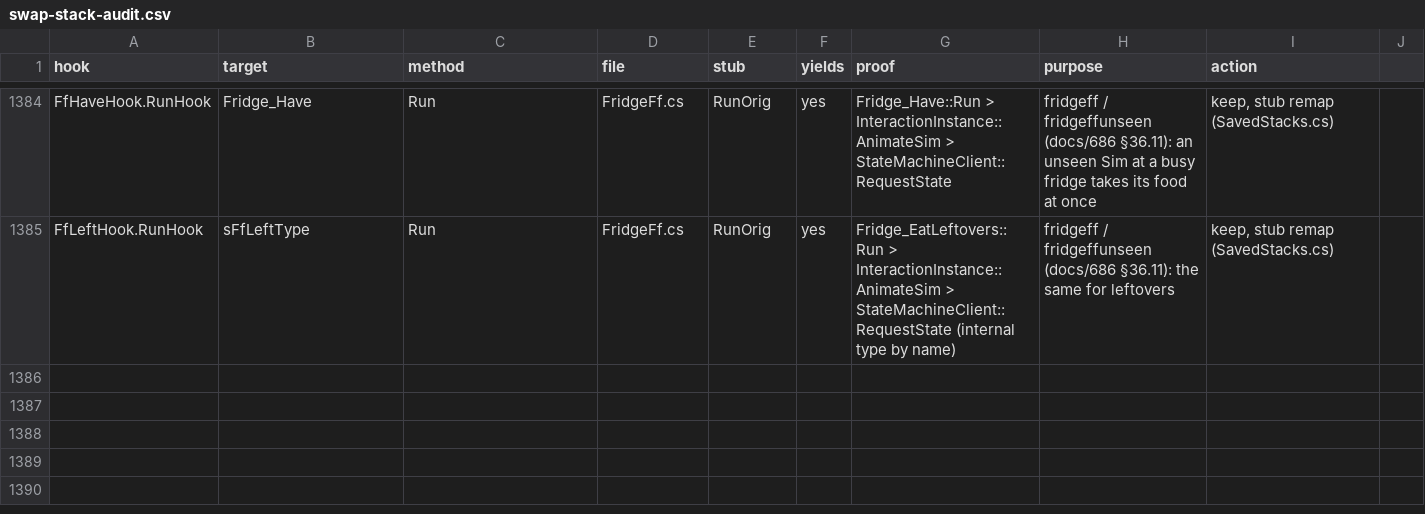
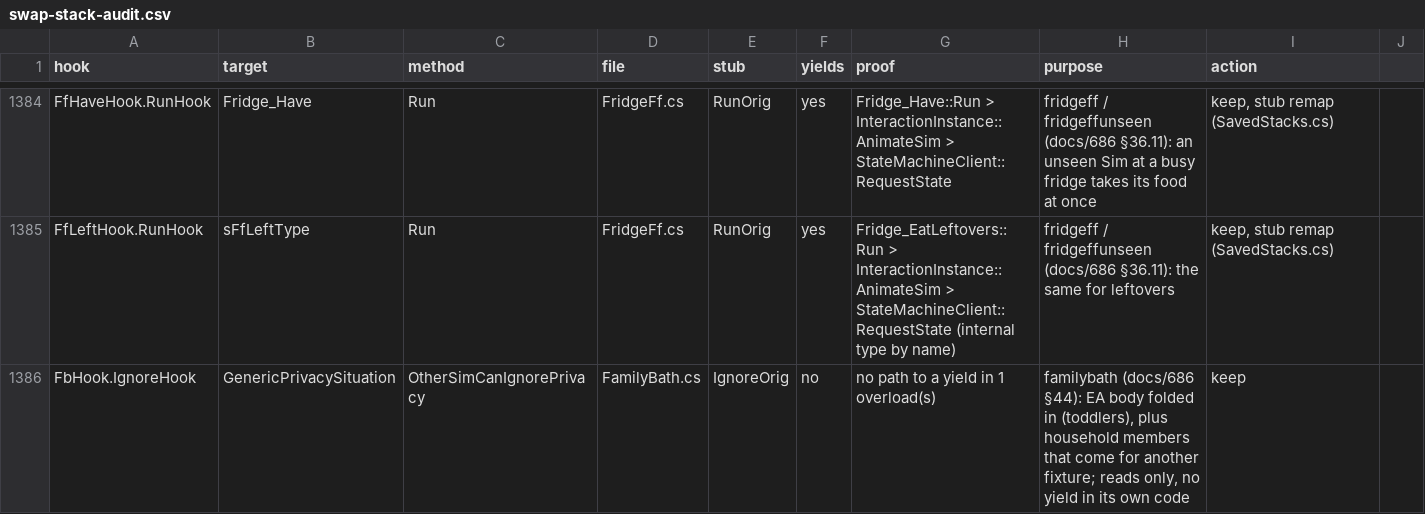
Before and after one commit to alexvixell35-stack/sims3-modernization, a CSV file: docs/data/swap-stack-audit.csv, drawn as a sheet; only a part is shown, gaps mark what is left out.

```diff
--- a/docs/data/swap-stack-audit.csv
+++ b/docs/data/swap-stack-audit.csv
@@ -1385 +1385,2 @@ FfHaveHook.RunHook,Fridge_Have,Run,FridgeFf.cs,RunOrig,yes,Fridge_Have::Run > In
 FfLeftHook.RunHook,sFfLeftType,Run,FridgeFf.cs,RunOrig,yes,Fridge_EatLeftovers::Run > InteractionInstance::AnimateSim > StateMachineClient::RequestState (internal type by name),"fridgeff / fridgeffunseen (docs/686 §36.11): the same for leftovers","keep, stub remap (SavedStacks.cs)"
+FbHook.IgnoreHook,GenericPrivacySituation,OtherSimCanIgnorePrivacy,FamilyBath.cs,IgnoreOrig,no,no path to a yield in 1 overload(s),"familybath (docs/686 §44): EA body folded in (toddlers), plus household members that come for another fixture; reads only, no yield in its own code",keep
```
Also changed, not shown: 13 other files.
